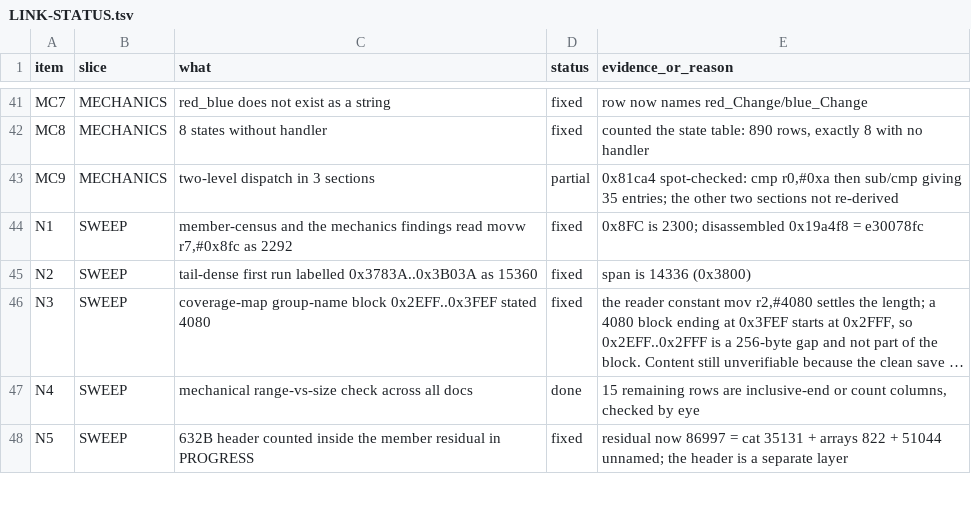
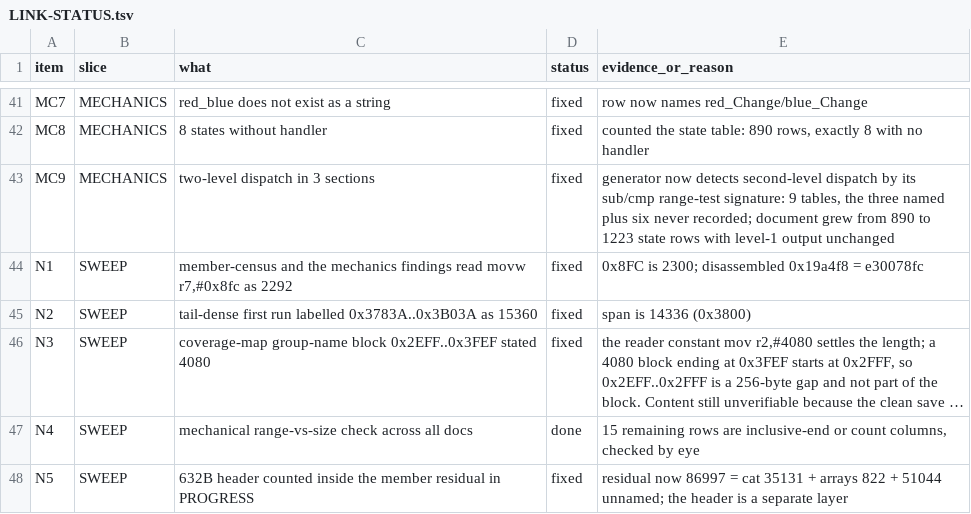
Before and after one commit to Twelve-eight/MHGU, a TSV file: docs/analysis/audit/LINK-STATUS.tsv, drawn as a sheet; only a part is shown, gaps mark what is left out; long unchanged cells end in ….

Commit message:
The code map now states the state machine result the generator actually produces: 51 first-level sections plus 9 second-level tables and 1223 state rows, instead of the older partial description that predated the level-two work

```diff
--- a/docs/analysis/audit/LINK-STATUS.tsv
+++ b/docs/analysis/audit/LINK-STATUS.tsv
@@ -42,3 +42,3 @@ MC7	MECHANICS	red_blue does not exist as a string	fixed	row now names red_Change
 MC8	MECHANICS	8 states without handler	fixed	counted the state table: 890 rows, exactly 8 with no handler
-MC9	MECHANICS	two-level dispatch in 3 sections	partial	0x81ca4 spot-checked: cmp r0,#0xa then sub/cmp giving 35 entries; the other two sections not re-derived
+MC9	MECHANICS	two-level dispatch in 3 sections	fixed	generator now detects second-level dispatch by its sub/cmp range-test signature: 9 tables, the three named plus six never recorded; document grew from 890 to 1223 state rows with level-1 output unchanged
 N1	SWEEP	member-census and the mechanics findings read movw r7,#0x8fc as 2292	fixed	0x8FC is 2300; disassembled 0x19a4f8 = e30078fc
```
Also changed, not shown: 1 other file.
